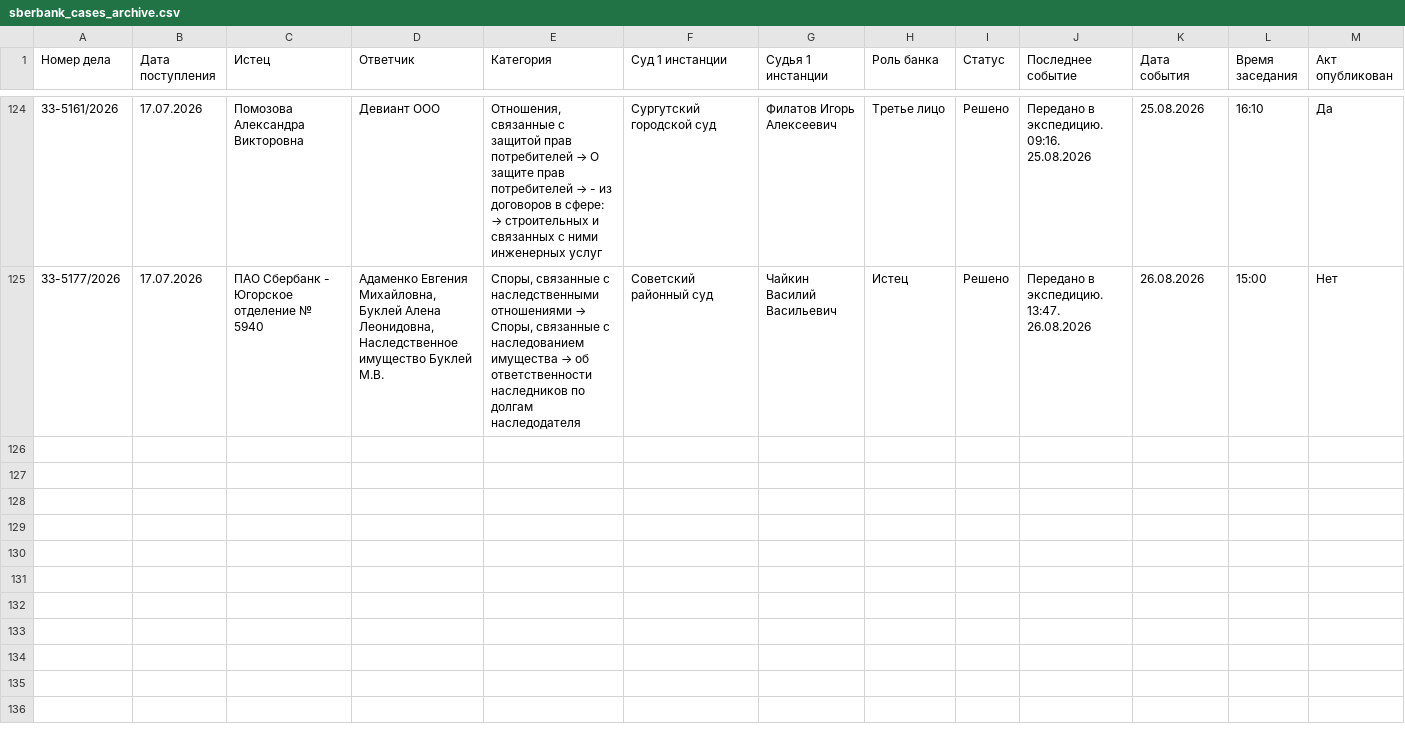
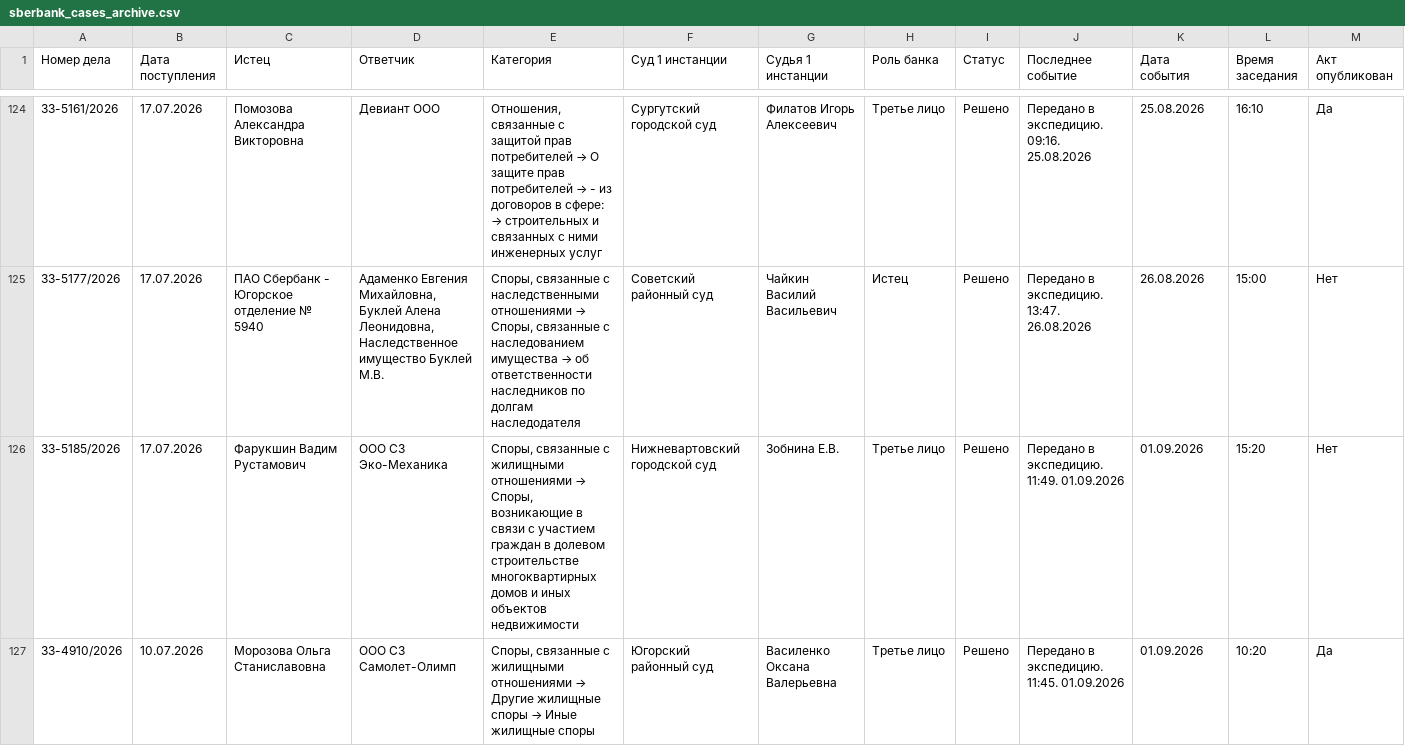
Before and after one commit to SelivanovAS/dashboard, a CSV file: data/sberbank_cases_archive.csv, drawn as a sheet; only a part is shown, gaps mark what is left out; rows hold the shown columns only; the diff names each change by its address in the sheet, - before the commit and + after, or states it on an @@ line.

```diff
--- a/data/sberbank_cases_archive.csv
+++ b/data/sberbank_cases_archive.csv
+row 126: 33-5185/2026 | 17.07.2026 | Фарукшин Вадим Рустамович | ООО СЗ Эко-Механика | Споры, связанные с жилищными отношениями → Споры, возникающие в связи с участием граждан в долевом строительстве многоквартирных домов и иных объектов недвижимости | Нижневартовский городской суд | Зобнина Е.В. | Третье лицо | Решено | Передано в экспедицию. 11:49. 01.09.2026 | 01.09.2026 | 15:20 | Нет
+row 127: 33-4910/2026 | 10.07.2026 | Морозова Ольга Станиславовна | ООО СЗ Самолет-Олимп | Споры, связанные с жилищными отношениями → Другие жилищные споры → Иные жилищные споры | Югорский районный суд | Василенко Оксана Валерьевна | Третье лицо | Решено | Передано в экспедицию. 11:45. 01.09.2026 | 01.09.2026 | 10:20 | Да
```
Also changed, not shown: data/sberbank_cases.csv, 10 other files.
